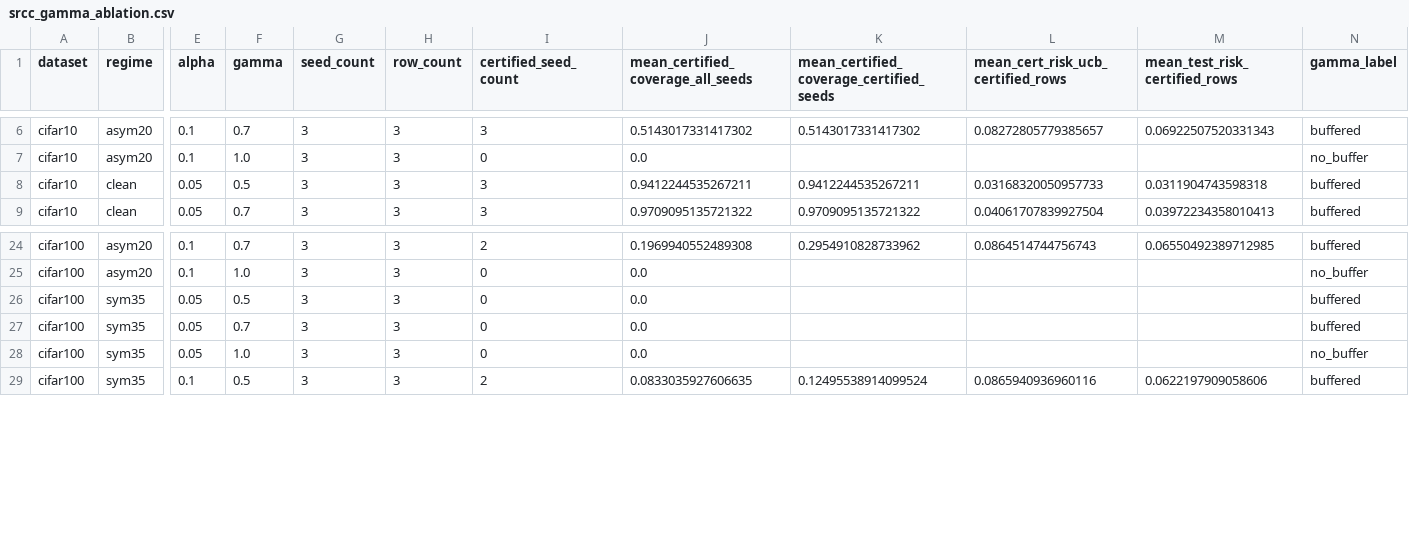
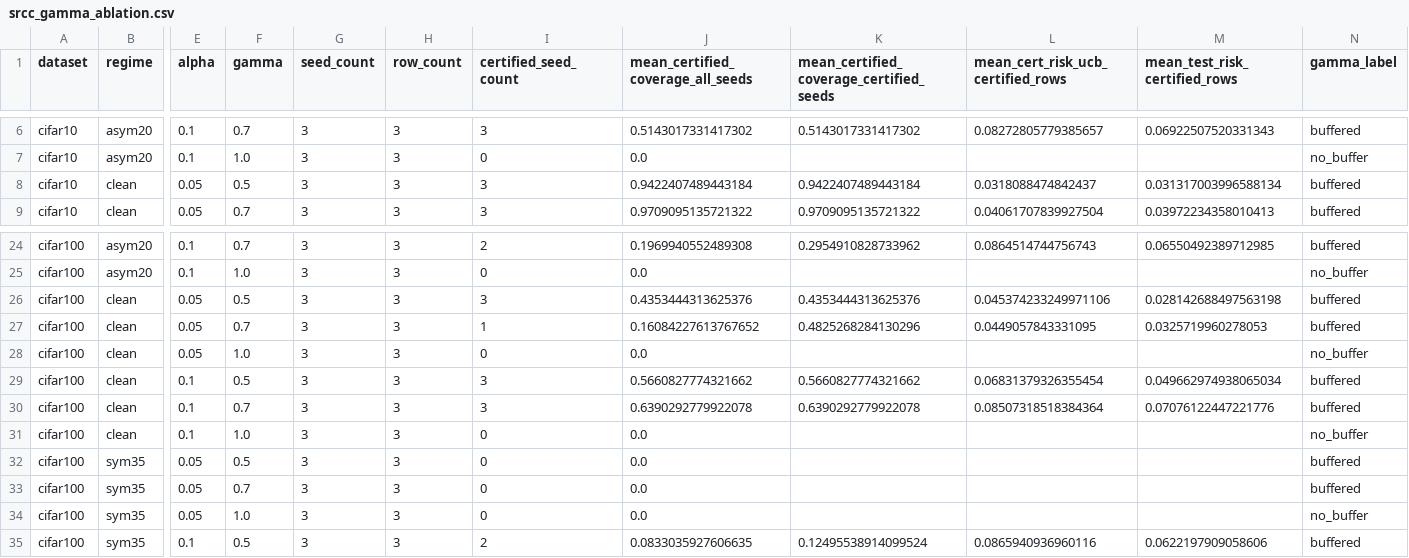
Before and after one commit to october25kim/ssrc, a CSV file: reports/srcc_gamma_ablation.csv, drawn as a sheet; only a part is shown, gaps mark what is left out; rows hold the shown columns only; the diff names each change by its address in the sheet, - before the commit and + after, or states it on an @@ line.

```diff
--- a/reports/srcc_gamma_ablation.csv
+++ b/reports/srcc_gamma_ablation.csv
-J8: 0.9412244535267211
+J8: 0.9422407489443184
-K8: 0.9412244535267211
+K8: 0.9422407489443184
-L8: 0.03168320050957733
+L8: 0.0318088474842437
-M8 (mean_test_risk_certified_rows): 0.0311904743598318
+M8 (mean_test_risk_certified_rows): 0.031317003996588134
+row 26: cifar100 | clean | 0.05 | 0.5 | 3 | 3 | 3 | 0.4353444313625376 | 0.4353444313625376 | 0.045374233249971106 | 0.028142688497563198 | buffered
+row 27: cifar100 | clean | 0.05 | 0.7 | 3 | 3 | 1 | 0.16084227613767652 | 0.4825268284130296 | 0.0449057843331095 | 0.0325719960278053 | buffered
+row 28: cifar100 | clean | 0.05 | 1.0 | 3 | 3 | 0 | 0.0 |  |  |  | no_buffer
+row 29: cifar100 | clean | 0.1 | 0.5 | 3 | 3 | 3 | 0.5660827774321662 | 0.5660827774321662 | 0.06831379326355454 | 0.049662974938065034 | buffered
+row 30: cifar100 | clean | 0.1 | 0.7 | 3 | 3 | 3 | 0.6390292779922078 | 0.6390292779922078 | 0.08507318518384364 | 0.07076122447221776 | buffered
+row 31: cifar100 | clean | 0.1 | 1.0 | 3 | 3 | 0 | 0.0 |  |  |  | no_buffer
```
Also changed, not shown: reports/srcc_clean_upper_bound.csv, reports/srcc_main_journal_table.csv, 9 other files.
